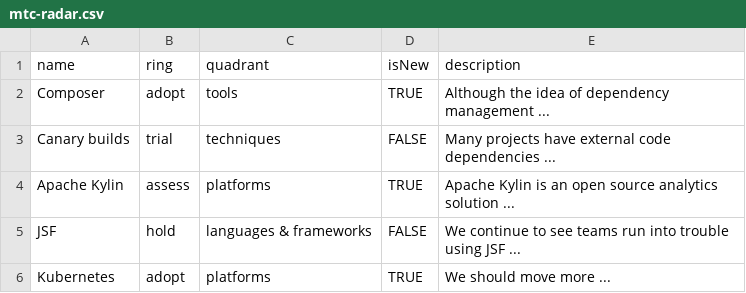
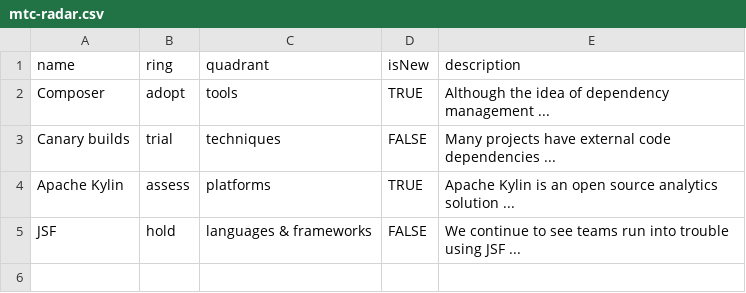
Before and after one commit to markusvanlaak/radar, a CSV file: radar/mtc-radar.csv, drawn as a sheet; the diff names each change by its address in the sheet, - before the commit and + after, or states it on an @@ line.

```diff
--- a/radar/mtc-radar.csv
+++ b/radar/mtc-radar.csv
-row 6: Kubernetes | adopt | platforms | TRUE | We should move more ...
```
